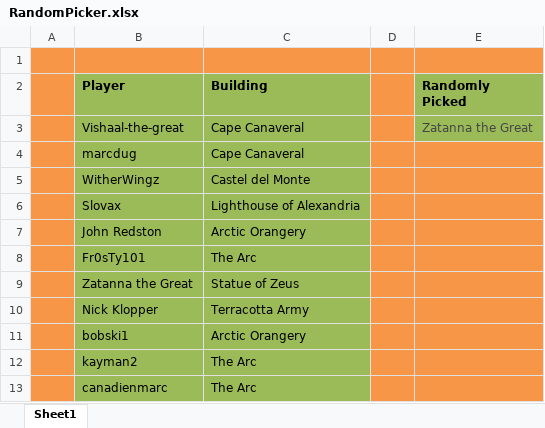
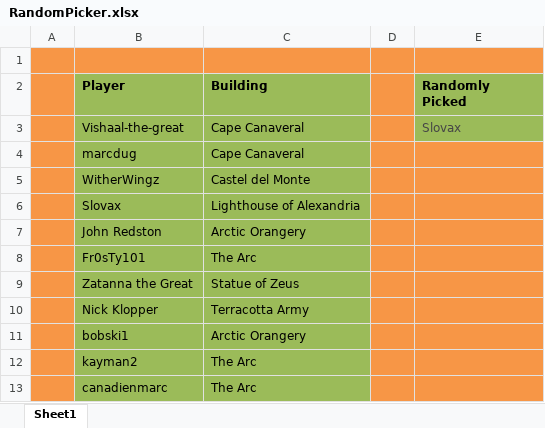
Before and after one commit to LazarusLottery/LazarusLottery.github.io, an Excel workbook: RandomPicker.xlsx, sheet Sheet1, drawn as a sheet; values as stored, in another font and other column widths than the file's, no borders; the diff names each change by its address in the sheet, - before the commit and + after, or states it on an @@ line.

Commit message:
xdgfhghuj

```diff
--- a/RandomPicker.xlsx (sheet Sheet1)
+++ b/RandomPicker.xlsx (sheet Sheet1)
-E3 (Randomly Picked): Zatanna the Great
+E3 (Randomly Picked): Slovax
```
